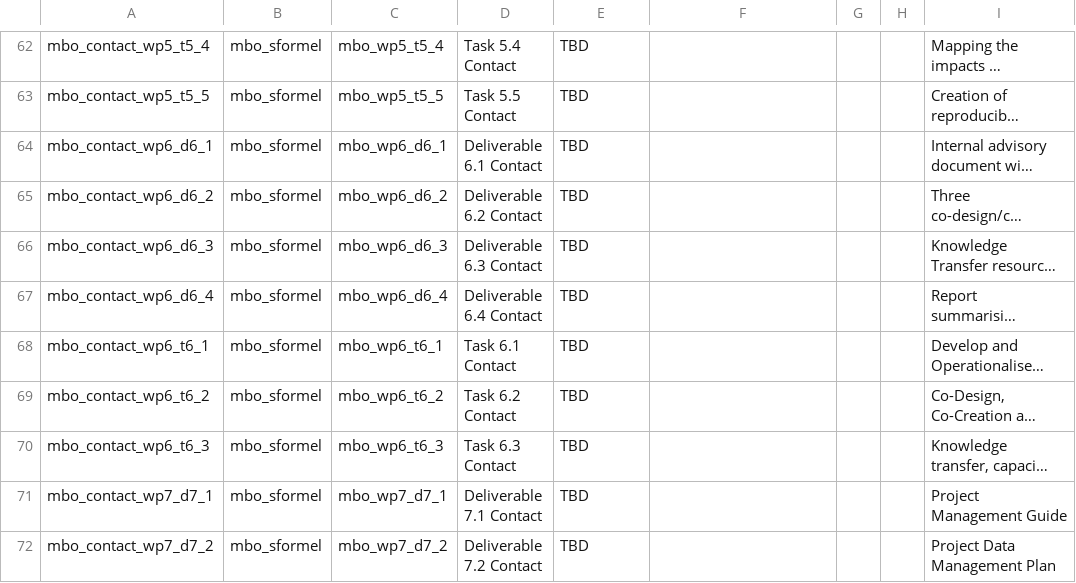
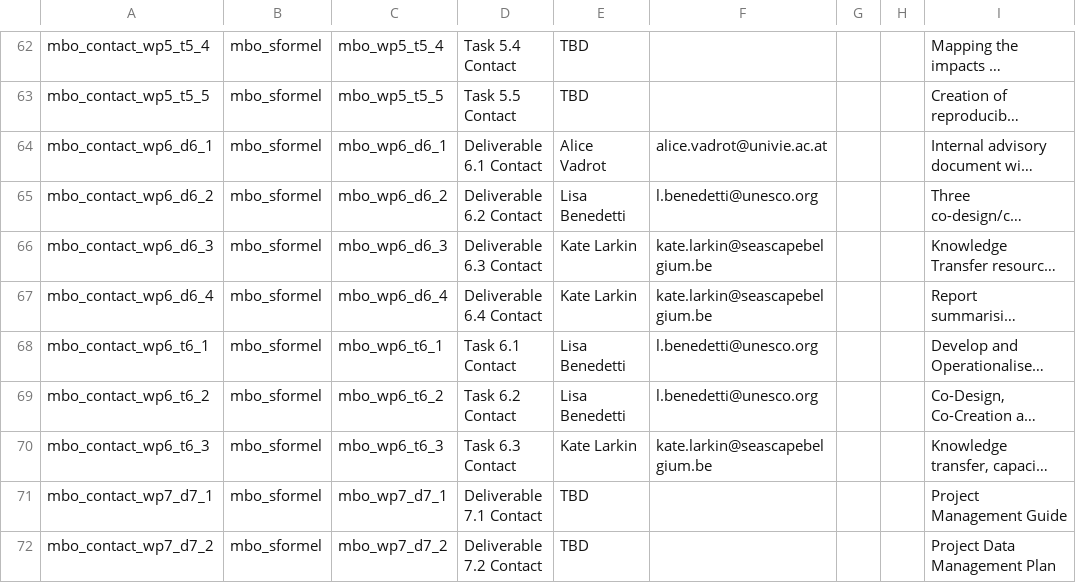
Before and after one commit to marco-bolo/csv-to-json-ld, a CSV file: data/ContactPoint.csv, drawn as a sheet; only a part is shown, gaps mark what is left out; long unchanged cells end in …; the diff names each change by its address in the sheet, - before the commit and + after, or states it on an @@ line.

```diff
--- a/data/ContactPoint.csv
+++ b/data/ContactPoint.csv
-E64: TBD
+E64: Alice Vadrot
-F64: (empty)
+F64: alice.vadrot@univie.ac.at
-E65: TBD
+E65: Lisa Benedetti
-F65: (empty)
+F65: l.benedetti@unesco.org
-E66:E67: TBD
+E66:E67: Kate Larkin
-F66:F67: (empty)
+F66:F67: kate.larkin@seascapebelgium.be
-E68:E69: TBD
+E68:E69: Lisa Benedetti
-F68:F69: (empty)
+F68:F69: l.benedetti@unesco.org
-E70: TBD
+E70: Kate Larkin
-F70: (empty)
+F70: kate.larkin@seascapebelgium.be
```
